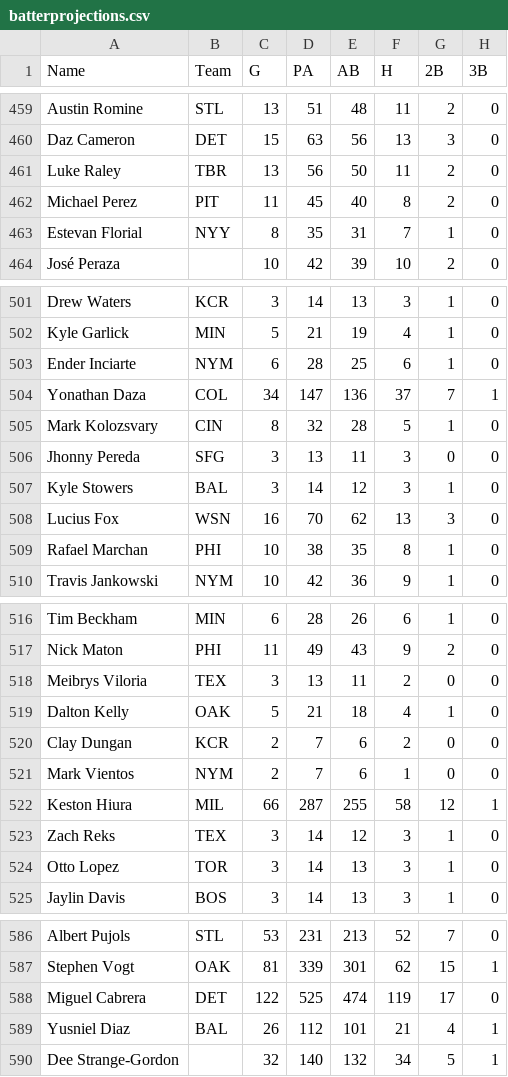
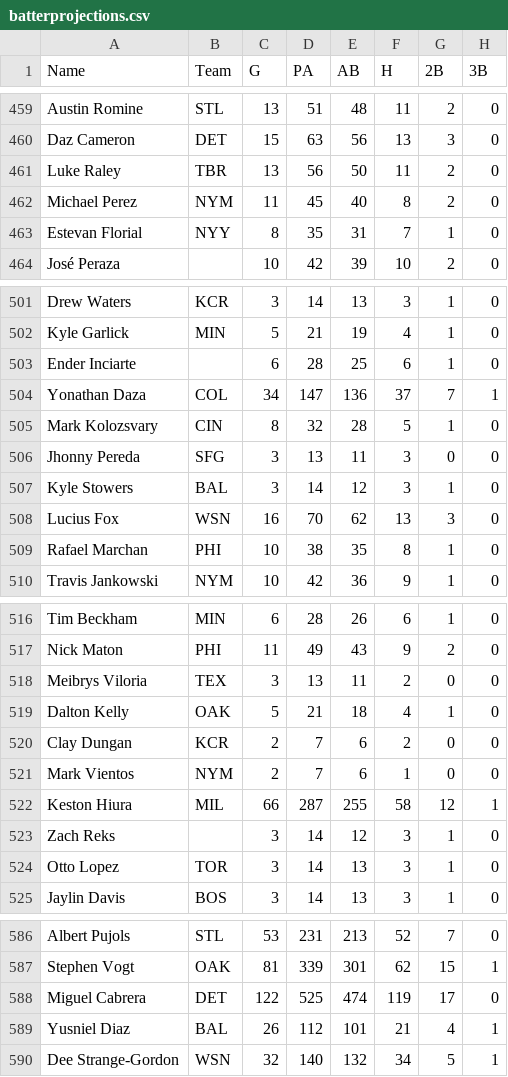
Before and after one commit to andersonfrailey/satchel, a CSV file: satchel/data/batterprojections.csv, drawn as a sheet; only a part is shown, gaps mark what is left out; the diff covers the shown part only; the diff names each change by its address in the sheet, - before the commit and + after, or states it on an @@ line.

```diff
--- a/satchel/data/batterprojections.csv
+++ b/satchel/data/batterprojections.csv
-B462 (Team): PIT
+B462 (Team): NYM
-B503 (Team): NYM
+B503 (Team): (empty)
-B523 (Team): TEX
+B523 (Team): (empty)
-B590 (Team): (empty)
+B590 (Team): WSN
```
Also changed, not shown: 6 edited cells elsewhere in this file, satchel/data/pitcherprojections.csv, 3 other files.
